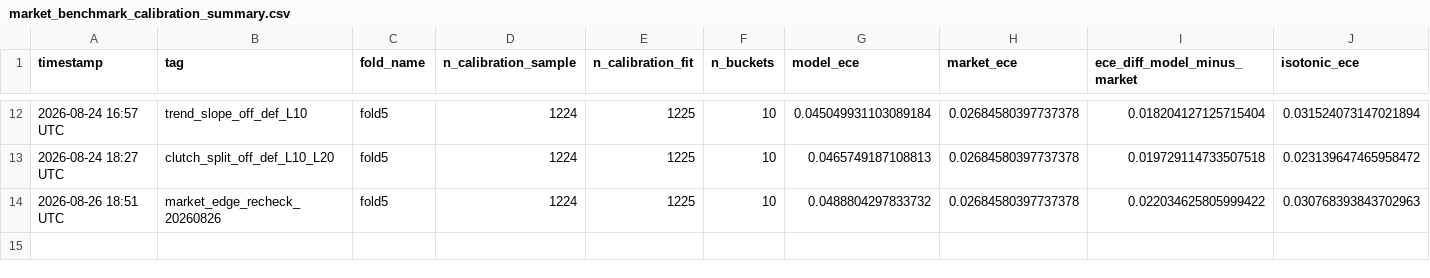
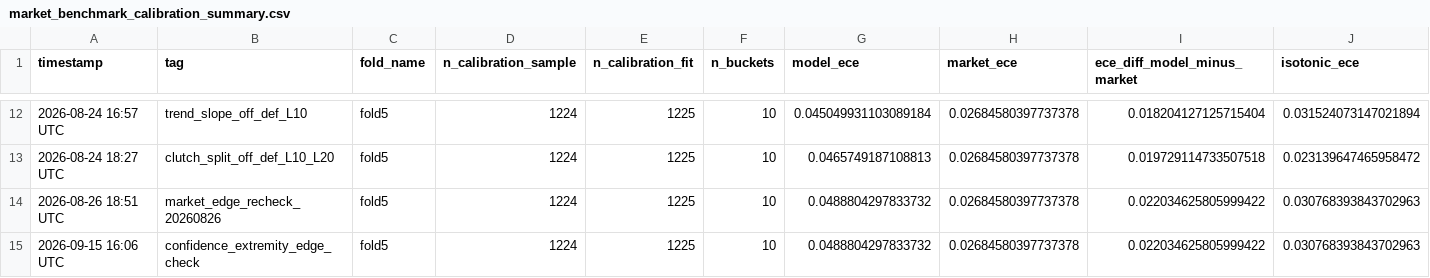
Before and after one commit to omerk1/nba-score-prediction, a CSV file: outputs/market_benchmark_calibration_summary.csv, drawn as a sheet; only a part is shown, gaps mark what is left out; rows hold the shown columns only; the diff names each change by its address in the sheet, - before the commit and + after, or states it on an @@ line.

```diff
--- a/outputs/market_benchmark_calibration_summary.csv
+++ b/outputs/market_benchmark_calibration_summary.csv
+row 15: 2026-09-15 16:06 UTC | confidence_extremity_edge_check | fold5 | 1224 | 1225 | 10 | 0.0488804297833732 | 0.02684580397737378 | 0.022034625805999422 | 0.030768393843702963
```
Also changed, not shown: outputs/experiments_v2.csv, outputs/market_benchmark_liquidity_summary.csv, 10 other files.
